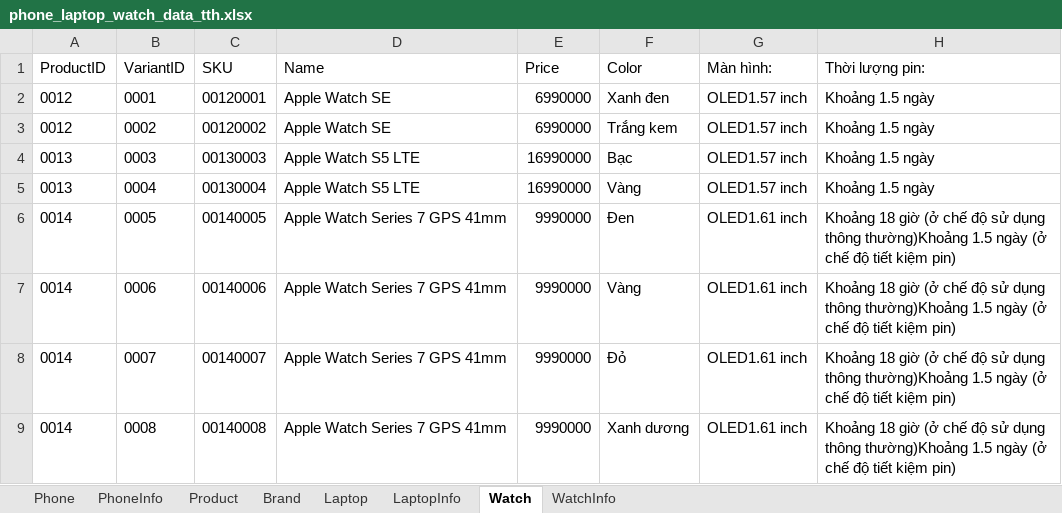
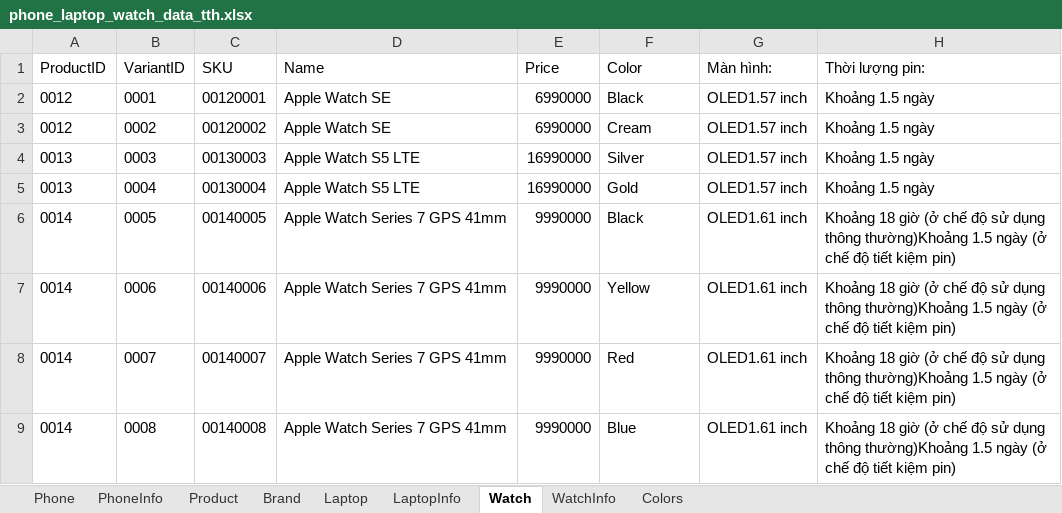
Before and after one commit to lnhau94/LuvaTech, an Excel workbook: DataLuvaShop/phone_laptop_watch_data_tth.xlsx, sheet Watch, drawn as a sheet; only a part is shown; values as stored, in another font and other column widths than the file's, no borders; the diff names each change by its address in the sheet, - before the commit and + after, or states it on an @@ line.

```diff
--- a/DataLuvaShop/phone_laptop_watch_data_tth.xlsx (sheet Watch)
+++ b/DataLuvaShop/phone_laptop_watch_data_tth.xlsx (sheet Watch)
+sheet tab: Colors
-F2 (Color): Xanh đen
+F2 (Color): Black
-F3 (Color): Trắng kem
+F3 (Color): Cream
-F4 (Color): Bạc
+F4 (Color): Silver
-F5 (Color): Vàng
+F5 (Color): Gold
-F6 (Color): Đen
+F6 (Color): Black
-F7 (Color): Vàng
+F7 (Color): Yellow
-F8 (Color): Đỏ
+F8 (Color): Red
-F9 (Color): Xanh dương
+F9 (Color): Blue
```
Also changed, not shown: sheet Phone, sheet Laptop, 2 other files.
